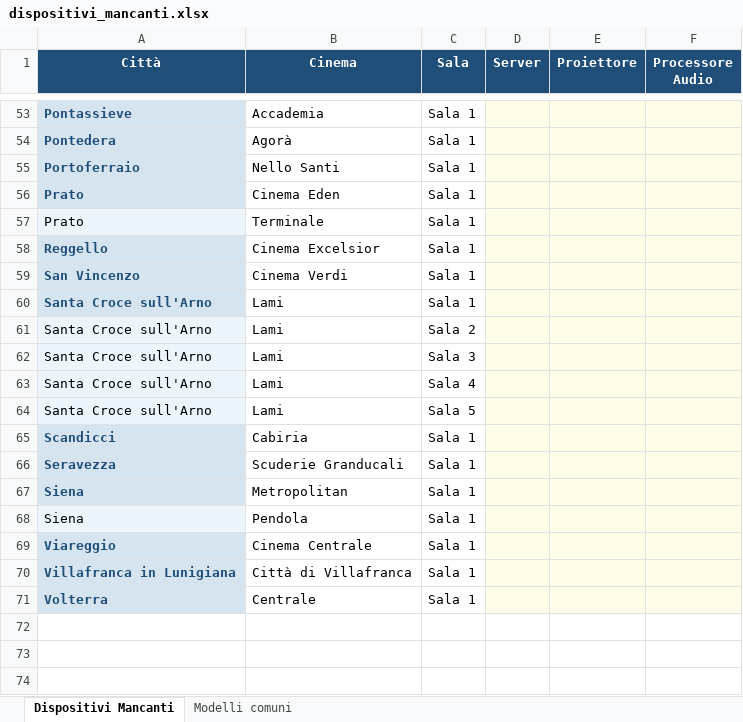
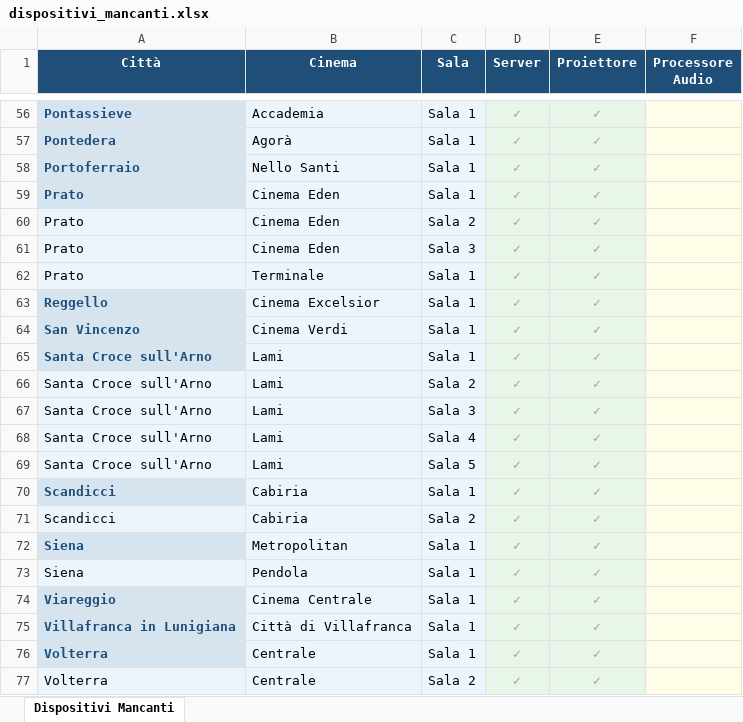
Before and after one commit to Roccotot/Support-Tool, an Excel workbook: dispositivi_mancanti.xlsx, sheet Dispositivi Mancanti, drawn as a sheet; only a part is shown, gaps mark what is left out; values as stored, in another font and other column widths than the file's, no borders; removed rows and columns are numbered as before the commit, all else as after; the diff covers the shown part only; the diff names each change by its address in the sheet, - before the commit and + after, or states it on an @@ line.

```diff
--- a/dispositivi_mancanti.xlsx (sheet Dispositivi Mancanti)
+++ b/dispositivi_mancanti.xlsx (sheet Dispositivi Mancanti)
-sheet tab: Modelli comuni
-B56:C59 fill: none
+B56:C59 fill: #EBF5FB
-D56:D59 (Server): (empty)
+D56:D59 (Server): ✓
-E56:E59 (Proiettore): (empty)
+E56:E59 (Proiettore): ✓
+row 60: Prato | Cinema Eden | Sala 2 | ✓ | ✓
+row 61: Prato | Cinema Eden | Sala 3 | ✓ | ✓
-B62:C70 fill: none
+B62:C70 fill: #EBF5FB
-D62:D70 (Server): (empty)
+D62:D70 (Server): ✓
-E62:E70 (Proiettore): (empty)
+E62:E70 (Proiettore): ✓
-row 66: Seravezza | Scuderie Granducali | Sala 1
+row 71: Scandicci | Cabiria | Sala 2 | ✓ | ✓
-B72:C76 fill: none
+B72:C76 fill: #EBF5FB
-D72:D76 (Server): (empty)
+D72:D76 (Server): ✓
-E72:E76 (Proiettore): (empty)
+E72:E76 (Proiettore): ✓
+row 77: Volterra | Centrale | Sala 2 | ✓ | ✓
```
Also changed, not shown: 5 added rows, 2 removed rows, 84 edited cells and cell formats elsewhere in this sheet.
